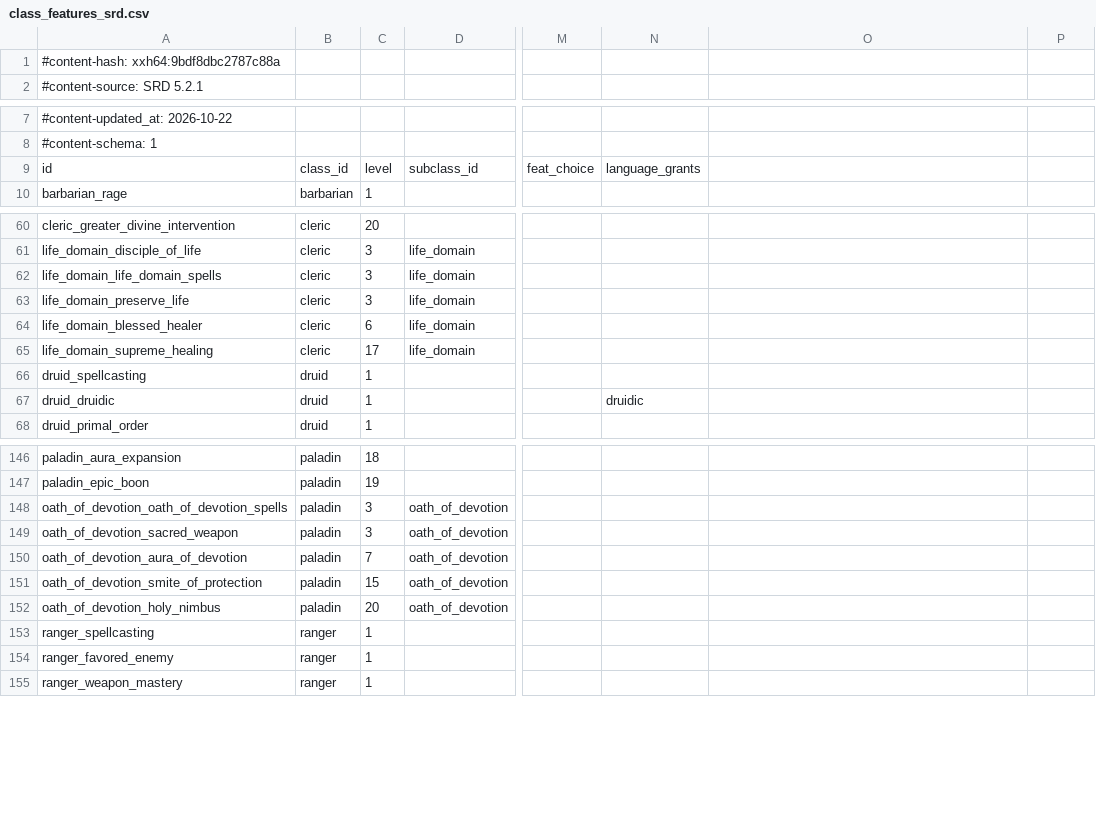
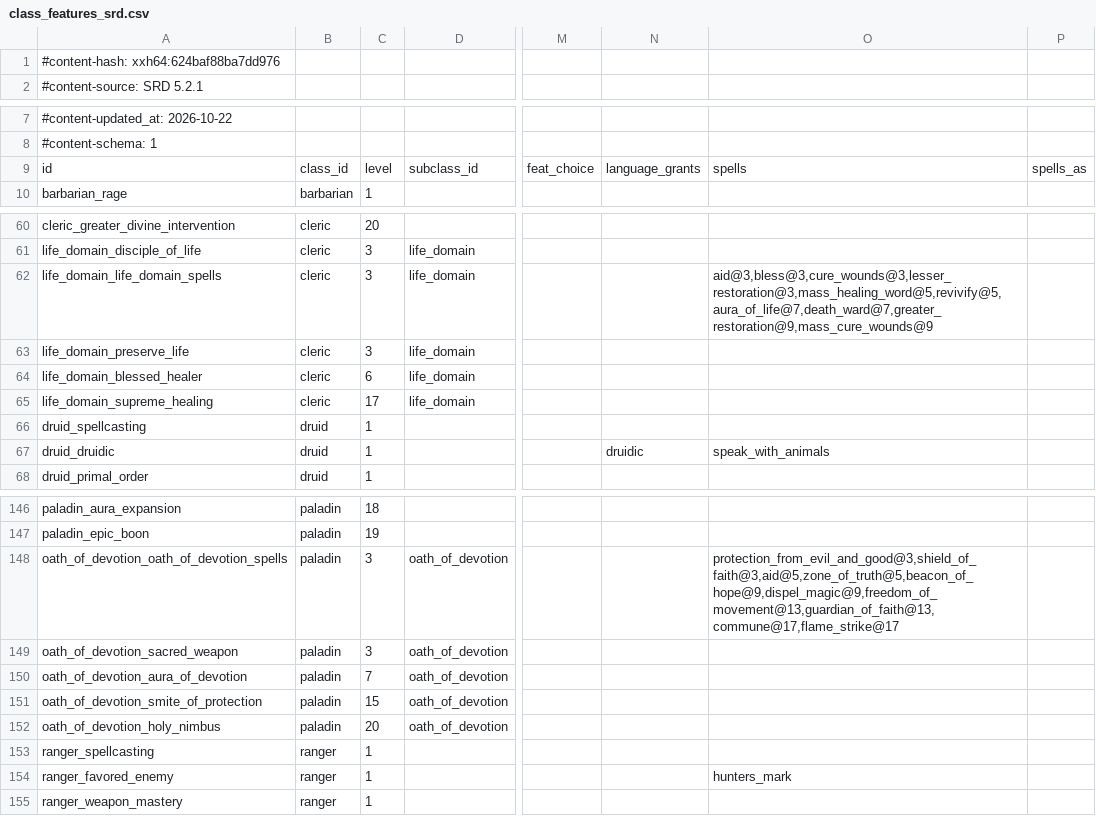
Before and after one commit to FernDragonborn/charnik-content-srd, a CSV file: srd-2024/class_features_srd.csv, drawn as a sheet; only a part is shown, gaps mark what is left out; the diff covers the shown part only; the diff names each change by its address in the sheet, - before the commit and + after, or states it on an @@ line.

```diff
--- a/srd-2024/class_features_srd.csv
+++ b/srd-2024/class_features_srd.csv
-A1: #content-hash: xxh64:9bdf8dbc2787c88a
+A1: #content-hash: xxh64:624baf88ba7dd976
-O9: (empty)
+O9: spells
-P9: (empty)
+P9: spells_as
-O62: (empty)
+O62: aid@3,bless@3,cure_wounds@3,lesser_restoration@3,mass_healing_word@5,revivify@5,aura_of_life@7,death_ward@7,greater_restoration@9,mass_cure_wounds@9
-O67: (empty)
+O67: speak_with_animals
-O148: (empty)
+O148: protection_from_evil_and_good@3,shield_of_faith@3,aid@5,zone_of_truth@5,beacon_of_hope@9,dispel_magic@9,freedom_of_movement@13,guardian_of_faith@13,commune@17,flame_strike@17
-O154: (empty)
+O154: hunters_mark
```
Also changed, not shown: 2 edited cells elsewhere in this file, srd-2014/class_features_srd.csv.
